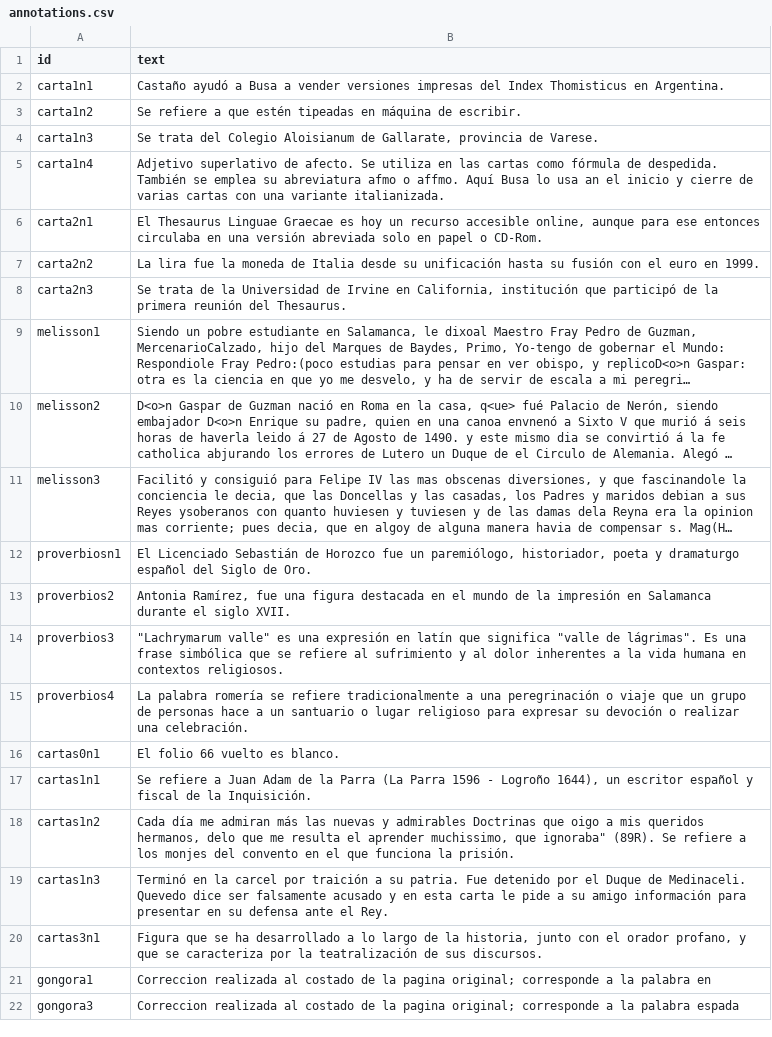
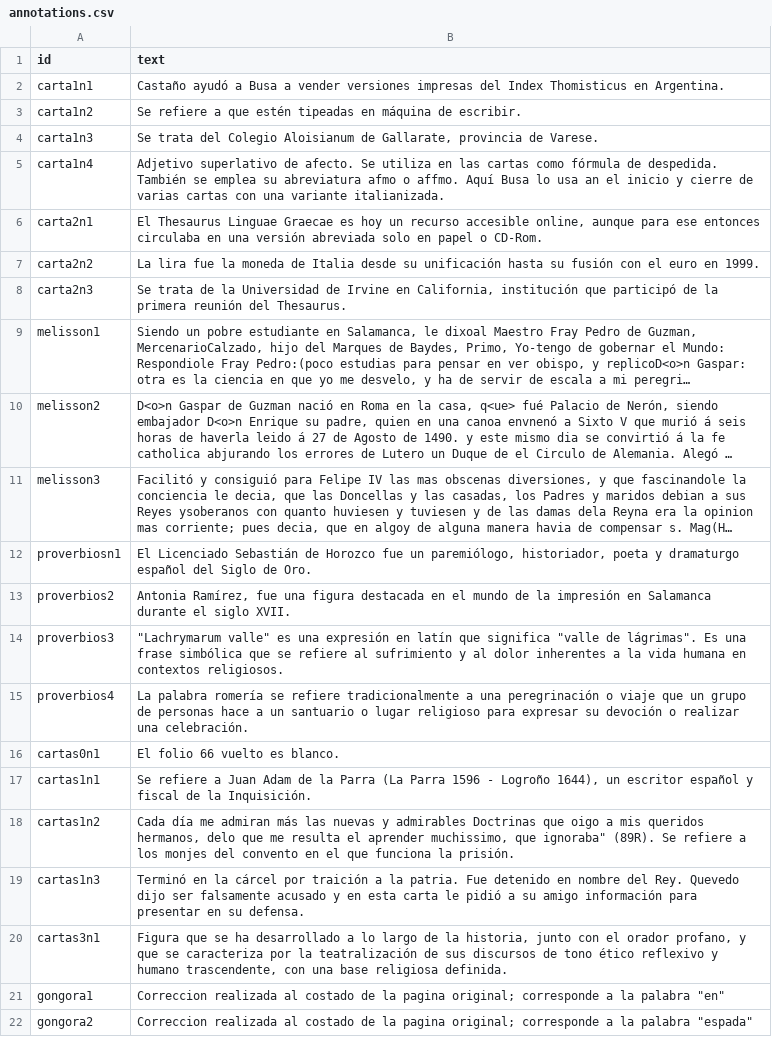
Before and after one commit to hdlabconicet/coleccion-foulche-delbosc, a CSV file: _data/annotations.csv, drawn as a sheet; long unchanged cells end in ….

```diff
--- a/_data/annotations.csv
+++ b/_data/annotations.csv
@@ -19,5 +19,5 @@ cartas1n1,"Se refiere a Juan Adam de la Parra (La Parra 1596 - Logroño 1644), u
 cartas1n2,"Cada día me admiran más las nuevas y admirables Doctrinas que oigo a mis queridos hermanos, delo que me resulta el aprender muchissimo, que ignoraba"" (89R). Se refiere a los monjes del convento en el que funciona la prisión."
-cartas1n3,Terminó en la carcel por traición a su patria. Fue detenido por el Duque de Medinaceli. Quevedo dice ser falsamente acusado y en esta carta le pide a su amigo información para presentar en su defensa ante el Rey.
-cartas3n1," Figura que se ha desarrollado a lo largo de la historia, junto con el orador profano, y que se caracteriza por la teatralización de sus discursos."
-gongora1,"Correccion realizada al costado de la pagina original; corresponde a la palabra en "
-gongora3,"Correccion realizada al costado de la pagina original; corresponde a la palabra espada "
+cartas1n3,Terminó en la cárcel por traición a la patria. Fue detenido en nombre del Rey. Quevedo dijo ser falsamente acusado y en esta carta le pidió a su amigo información para presentar en su defensa.
+cartas3n1," Figura que se ha desarrollado a lo largo de la historia, junto con el orador profano, y que se caracteriza por la teatralización de sus discursos de tono ético reflexivo y humano trascendente, con una base religiosa definida."
+gongora1,"Correccion realizada al costado de la pagina original; corresponde a la palabra ""en"" "
+gongora2,"Correccion realizada al costado de la pagina original; corresponde a la palabra ""espada"" "
```
Also changed, not shown: _data/metadatos-foulche-delbosc.csv, _data/persname_main.csv, 8 other files.
